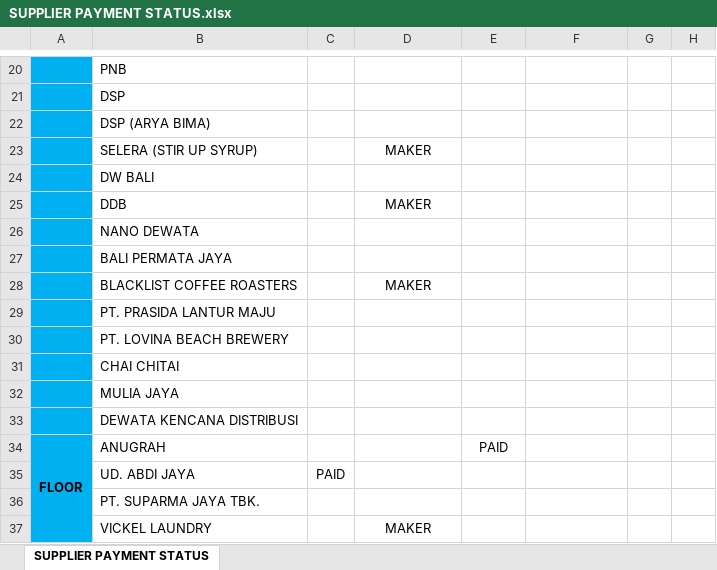
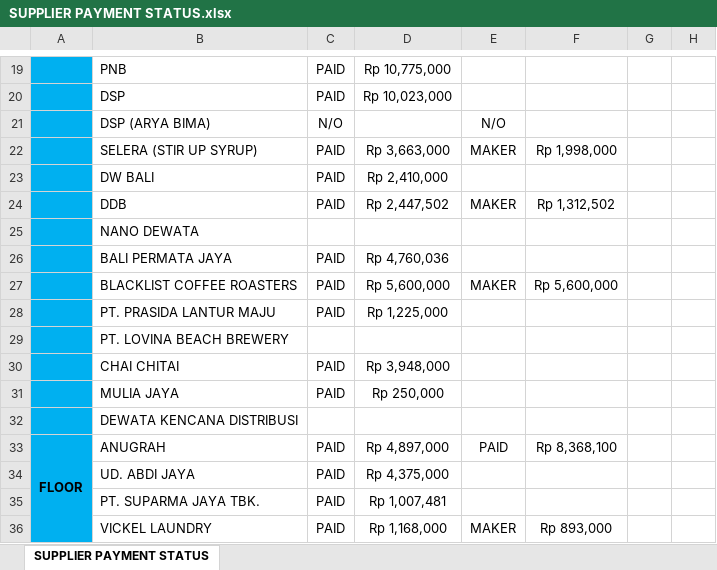
Before and after one commit to rizuki567-cyber/Purchasing-operations, an Excel workbook: SUPPLIER PAYMENT STATUS.xlsx, sheet SUPPLIER PAYMENT STATUS, drawn as a sheet; only a part is shown, gaps mark what is left out; values as stored, in another font and other column widths than the file's, no borders; addresses are those after the commit; the diff covers the shown part only; the diff names each change by its address in the sheet, - before the commit and + after, or states it on an @@ line.

```diff
--- a/SUPPLIER PAYMENT STATUS.xlsx (sheet SUPPLIER PAYMENT STATUS)
+++ b/SUPPLIER PAYMENT STATUS.xlsx (sheet SUPPLIER PAYMENT STATUS)
-C19:C20: (empty)
+C19:C20: PAID
-D19: (empty)
+D19: Rp 10,775,000
-D20: (empty)
+D20: Rp 10,023,000
-C21: (empty)
+C21: N/O
-E21: (empty)
+E21: N/O
-C22:C24: (empty)
+C22:C24: PAID
-D22: MAKER
+D22: Rp 3,663,000
-E22: (empty)
+E22: MAKER
-F22: (empty)
+F22: Rp 1,998,000
-D23: (empty)
+D23: Rp 2,410,000
-D24: MAKER
+D24: Rp 2,447,502
-E24: (empty)
+E24: MAKER
-F24: (empty)
+F24: Rp 1,312,502
-C26:C28: (empty)
+C26:C28: PAID
-D26: (empty)
+D26: Rp 4,760,036
-D27: MAKER
+D27: Rp 5,600,000
-E27: (empty)
+E27: MAKER
-F27: (empty)
+F27: Rp 5,600,000
-D28: (empty)
+D28: Rp 1,225,000
-C30:C31: (empty)
+C30:C31: PAID
-D30: (empty)
+D30: Rp 3,948,000
-D31: (empty)
+D31: Rp 250,000
-C33: (empty)
+C33: PAID
-D33: (empty)
+D33: Rp 4,897,000
-F33: (empty)
+F33: Rp 8,368,100
-D34: (empty)
+D34: Rp 4,375,000
-C35:C36: (empty)
+C35:C36: PAID
-D35: (empty)
+D35: Rp 1,007,481
-D36: MAKER
+D36: Rp 1,168,000
-E36: (empty)
+E36: MAKER
-F36: (empty)
+F36: Rp 893,000
```
Also changed, not shown: 4 added rows, 2 removed rows, 43 edited cells, cell formats and merged cells elsewhere in this sheet, NOVEMBER/NOVEMBER FLOOR.xlsx, OCTOBER/TOTAL OUTSTANDING SEPTEMBER 2025.xlsx, 5 other files.
